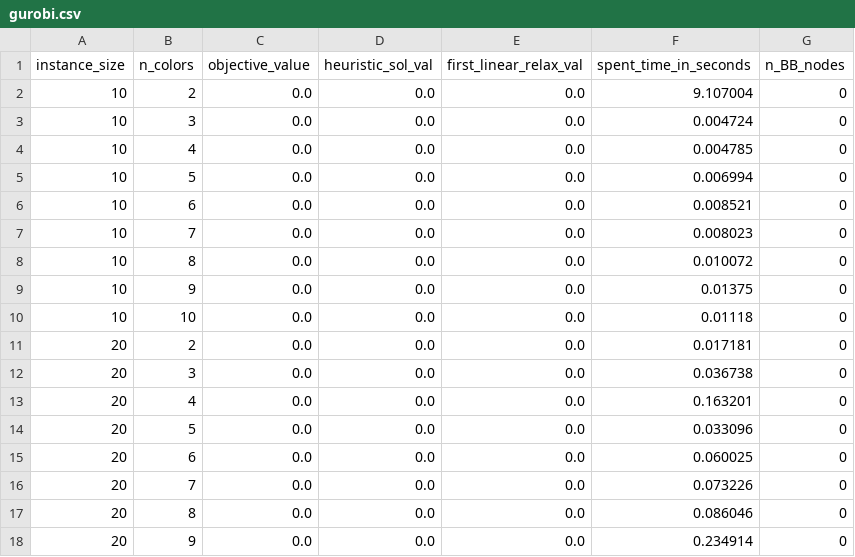
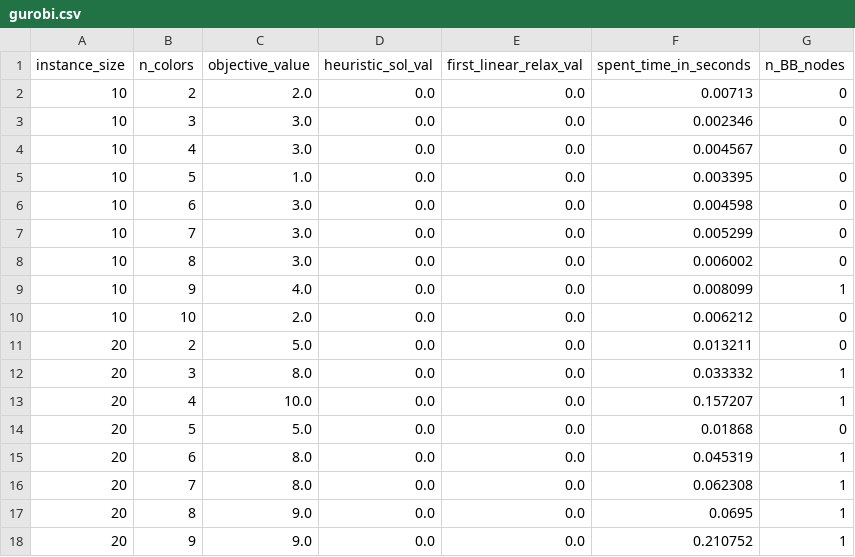
Before and after one commit to rrbraz/recoloracao_convexa, a CSV file: gurobi.csv, drawn as a sheet; only a part is shown; the diff covers the shown part only.

Commit message:
update gurobi results

```diff
--- a/gurobi.csv
+++ b/gurobi.csv
@@ -1,18 +1,18 @@
 instance_size;n_colors;objective_value;heuristic_sol_val;first_linear_relax_val;spent_time_in_seconds;n_BB_nodes
-10;2;0.0;0.0;0.0;9.107004;0
-10;3;0.0;0.0;0.0;0.004724;0
-10;4;0.0;0.0;0.0;0.004785;0
-10;5;0.0;0.0;0.0;0.006994;0
-10;6;0.0;0.0;0.0;0.008521;0
-10;7;0.0;0.0;0.0;0.008023;0
-10;8;0.0;0.0;0.0;0.010072;0
-10;9;0.0;0.0;0.0;0.01375;0
-10;10;0.0;0.0;0.0;0.01118;0
-20;2;0.0;0.0;0.0;0.017181;0
-20;3;0.0;0.0;0.0;0.036738;0
-20;4;0.0;0.0;0.0;0.163201;0
-20;5;0.0;0.0;0.0;0.033096;0
-20;6;0.0;0.0;0.0;0.060025;0
-20;7;0.0;0.0;0.0;0.073226;0
-20;8;0.0;0.0;0.0;0.086046;0
-20;9;0.0;0.0;0.0;0.234914;0
+10;2;2.0;0.0;0.0;0.00713;0
+10;3;3.0;0.0;0.0;0.002346;0
+10;4;3.0;0.0;0.0;0.004567;0
+10;5;1.0;0.0;0.0;0.003395;0
+10;6;3.0;0.0;0.0;0.004598;0
+10;7;3.0;0.0;0.0;0.005299;0
+10;8;3.0;0.0;0.0;0.006002;0
+10;9;4.0;0.0;0.0;0.008099;1
+10;10;2.0;0.0;0.0;0.006212;0
+20;2;5.0;0.0;0.0;0.013211;0
+20;3;8.0;0.0;0.0;0.033332;1
+20;4;10.0;0.0;0.0;0.157207;1
+20;5;5.0;0.0;0.0;0.01868;0
+20;6;8.0;0.0;0.0;0.045319;1
+20;7;8.0;0.0;0.0;0.062308;1
+20;8;9.0;0.0;0.0;0.0695;1
+20;9;9.0;0.0;0.0;0.210752;1
```
Also changed, not shown: 82 edited cells elsewhere in this file, 2 other files.
